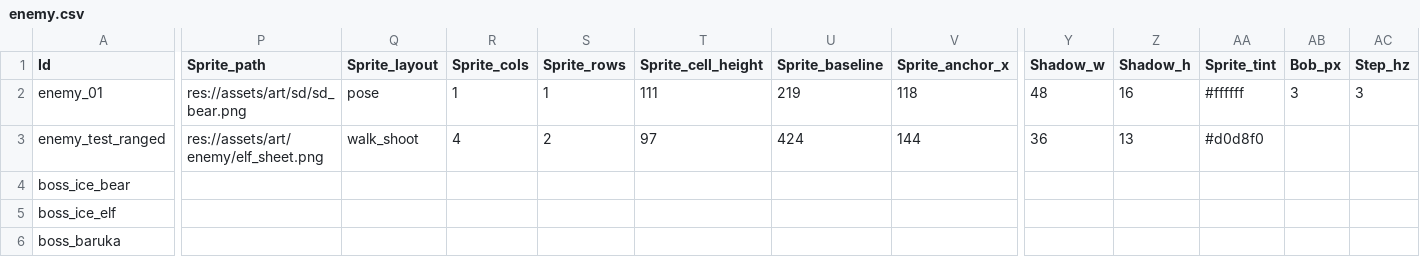
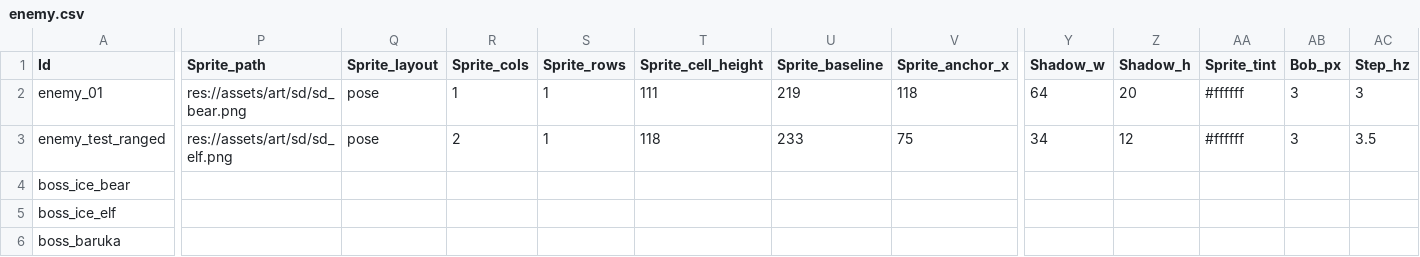
Before and after one commit to MoongTaeng-I/aigame, a CSV file: data/enemy.csv, drawn as a sheet; only a part is shown, gaps mark what is left out; the diff covers the shown part only; the diff names each change by its address in the sheet, - before the commit and + after, or states it on an @@ line.

```diff
--- a/data/enemy.csv
+++ b/data/enemy.csv
-Y2 (Shadow_w): 48
+Y2 (Shadow_w): 64
-Z2 (Shadow_h): 16
+Z2 (Shadow_h): 20
-P3 (Sprite_path): res://assets/art/enemy/elf_sheet.png
+P3 (Sprite_path): res://assets/art/sd/sd_elf.png
-Q3 (Sprite_layout): walk_shoot
+Q3 (Sprite_layout): pose
-R3 (Sprite_cols): 4
+R3 (Sprite_cols): 2
-S3 (Sprite_rows): 2
+S3 (Sprite_rows): 1
-T3 (Sprite_cell_height): 97
+T3 (Sprite_cell_height): 118
-U3 (Sprite_baseline): 424
+U3 (Sprite_baseline): 233
-V3 (Sprite_anchor_x): 144
+V3 (Sprite_anchor_x): 75
-Y3 (Shadow_w): 36
+Y3 (Shadow_w): 34
-Z3 (Shadow_h): 13
+Z3 (Shadow_h): 12
-AA3 (Sprite_tint): #d0d8f0
+AA3 (Sprite_tint): #ffffff
-AB3 (Bob_px): (empty)
+AB3 (Bob_px): 3
-AC3 (Step_hz): (empty)
+AC3 (Step_hz): 3.5
```
Also changed, not shown: 3 edited cells elsewhere in this file, data/shadow.csv, 23 other files.
